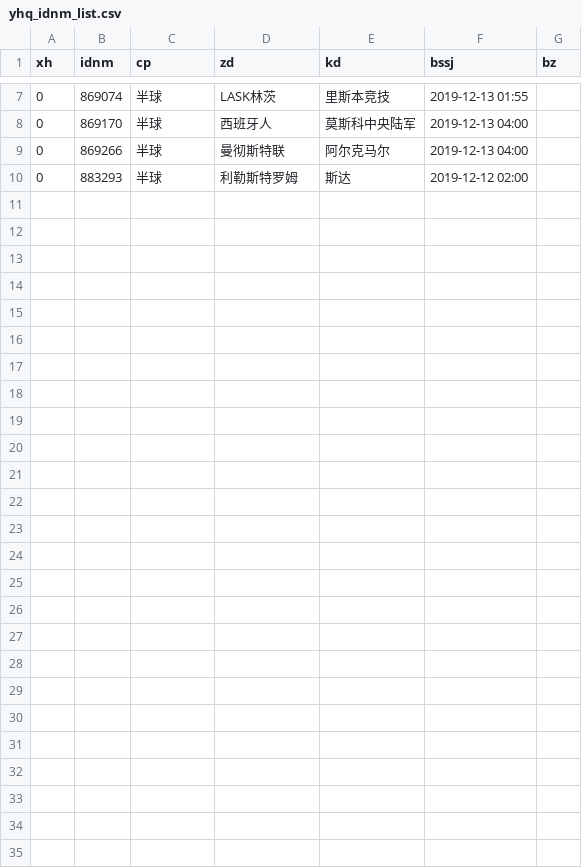
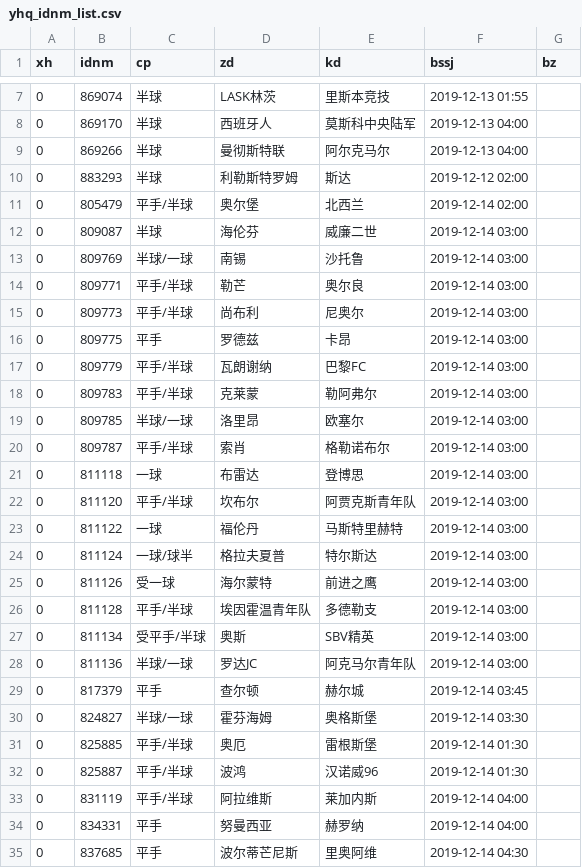
Before and after one commit to Jack1shao/wbw, a CSV file: yhq_idnm_list.csv, drawn as a sheet; only a part is shown, gaps mark what is left out.

```diff
--- a/yhq_idnm_list.csv
+++ b/yhq_idnm_list.csv
@@ -10 +10,26 @@
 0,883293,半球,利勒斯特罗姆,斯达,2019-12-12 02:00
+0,805479,平手/半球,奥尔堡,北西兰,2019-12-14 02:00
+0,809087,半球,海伦芬,威廉二世,2019-12-14 03:00
+0,809769,半球/一球,南锡,沙托鲁,2019-12-14 03:00
+0,809771,平手/半球,勒芒,奥尔良,2019-12-14 03:00
+0,809773,平手/半球,尚布利,尼奥尔,2019-12-14 03:00
+0,809775,平手,罗德兹,卡昂,2019-12-14 03:00
+0,809779,平手/半球,瓦朗谢纳,巴黎FC,2019-12-14 03:00
+0,809783,平手/半球,克莱蒙,勒阿弗尔,2019-12-14 03:00
+0,809785,半球/一球,洛里昂,欧塞尔,2019-12-14 03:00
+0,809787,平手/半球,索肖,格勒诺布尔,2019-12-14 03:00
+0,811118,一球,布雷达,登博思,2019-12-14 03:00
+0,811120,平手/半球,坎布尔,阿贾克斯青年队,2019-12-14 03:00
+0,811122,一球,福伦丹,马斯特里赫特,2019-12-14 03:00
+0,811124,一球/球半,格拉夫夏普,特尔斯达,2019-12-14 03:00
+0,811126,受一球,海尔蒙特,前进之鹰,2019-12-14 03:00
+0,811128,平手/半球,埃因霍温青年队,多德勒支,2019-12-14 03:00
+0,811134,受平手/半球,奥斯,SBV精英,2019-12-14 03:00
+0,811136,半球/一球,罗达JC,阿克马尔青年队,2019-12-14 03:00
+0,817379,平手,查尔顿,赫尔城,2019-12-14 03:45
+0,824827,半球/一球,霍芬海姆,奥格斯堡,2019-12-14 03:30
+0,825885,平手/半球,奥厄,雷根斯堡,2019-12-14 01:30
+0,825887,平手/半球,波鸿,汉诺威96,2019-12-14 01:30
+0,831119,平手/半球,阿拉维斯,莱加内斯,2019-12-14 04:00
+0,834331,平手,努曼西亚,赫罗纳,2019-12-14 04:00
+0,837685,平手,波尔蒂芒尼斯,里奥阿维,2019-12-14 04:30
```
Also changed, not shown: zqconfig_bslb.csv, zqconfig_mxk.csv, 5 other files.
